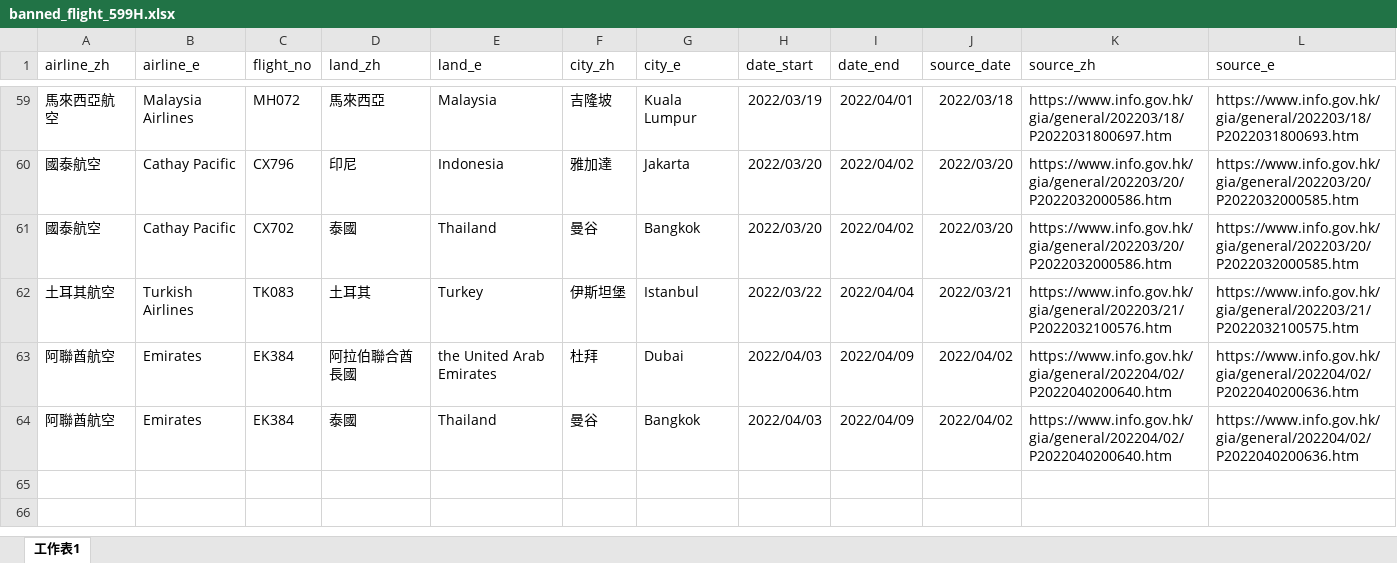
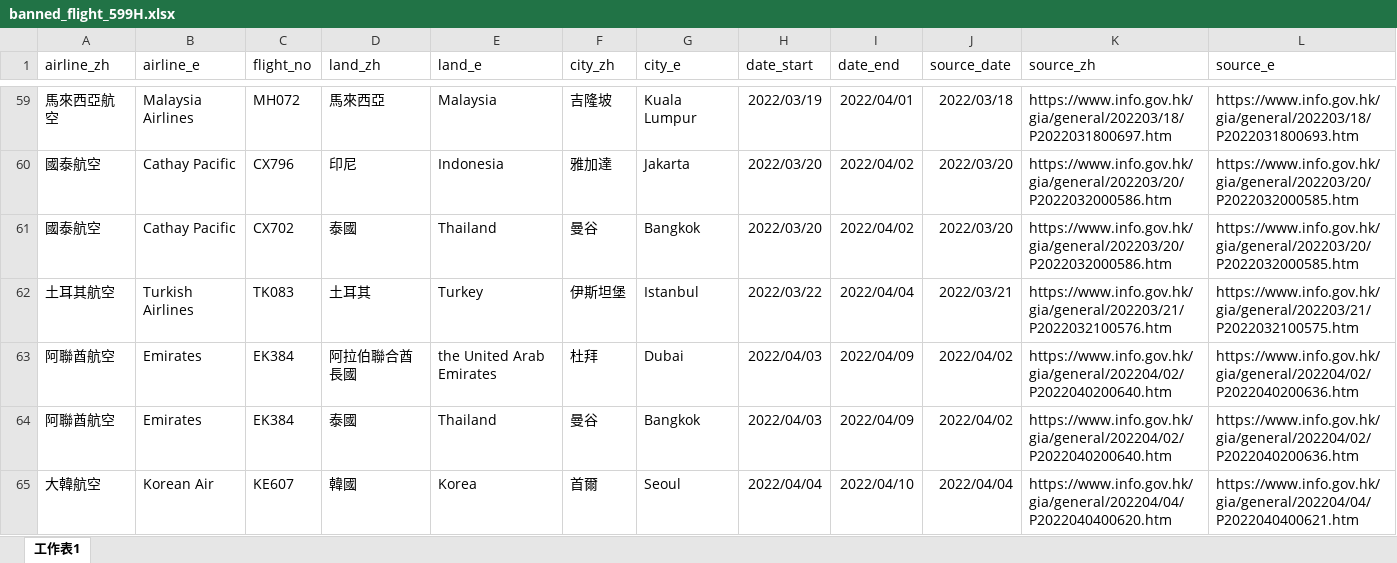
Before and after one commit to yinyingip/yinyingip.github.io, an Excel workbook: hk-banned-inbound-flight/banned_flight_599H.xlsx, sheet 工作表1, drawn as a sheet; only a part is shown, gaps mark what is left out; values as stored, in another font and other column widths than the file's, no borders; the diff names each change by its address in the sheet, - before the commit and + after, or states it on an @@ line.

Commit message:
update korea

```diff
--- a/hk-banned-inbound-flight/banned_flight_599H.xlsx (sheet 工作表1)
+++ b/hk-banned-inbound-flight/banned_flight_599H.xlsx (sheet 工作表1)
+row 65: 大韓航空 | Korean Air | KE607 | 韓國 | Korea | 首爾 | Seoul | 2022/04/04 | 2022/04/10 | 2022/04/04 | https://www.info.gov.hk/gia/general/202204/04/P2022040400620.htm | https://www.info.gov.hk/gia/general/202204/04/P2022040400621.htm
```
Also changed, not shown: 1 other file.
